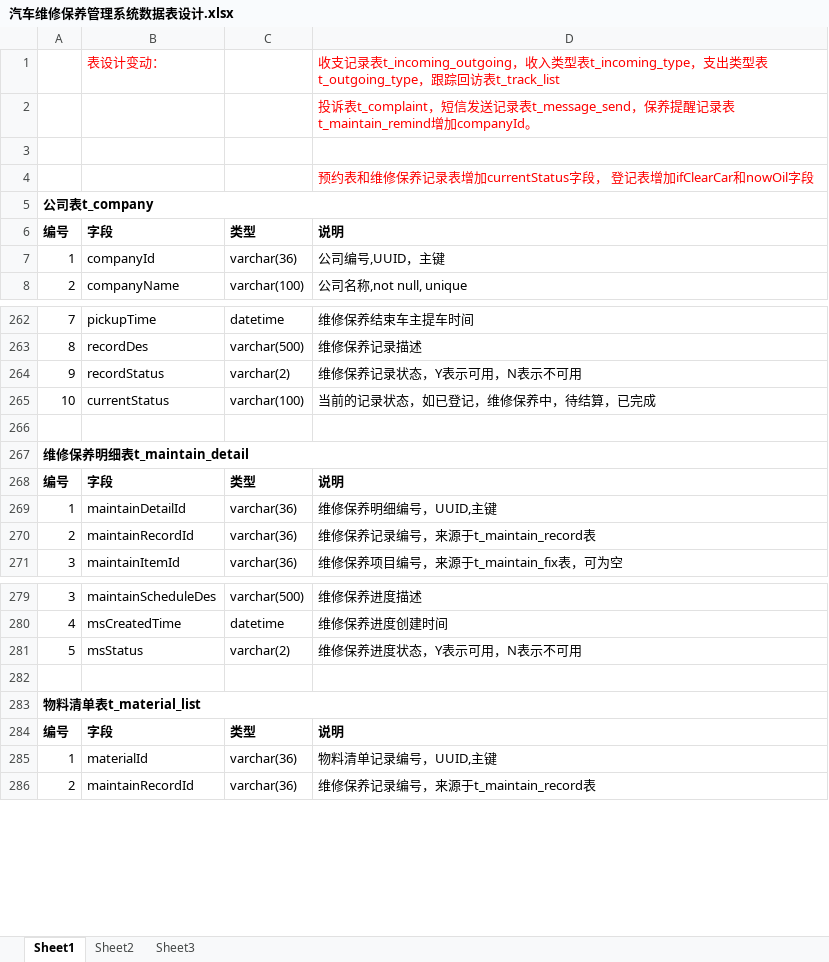
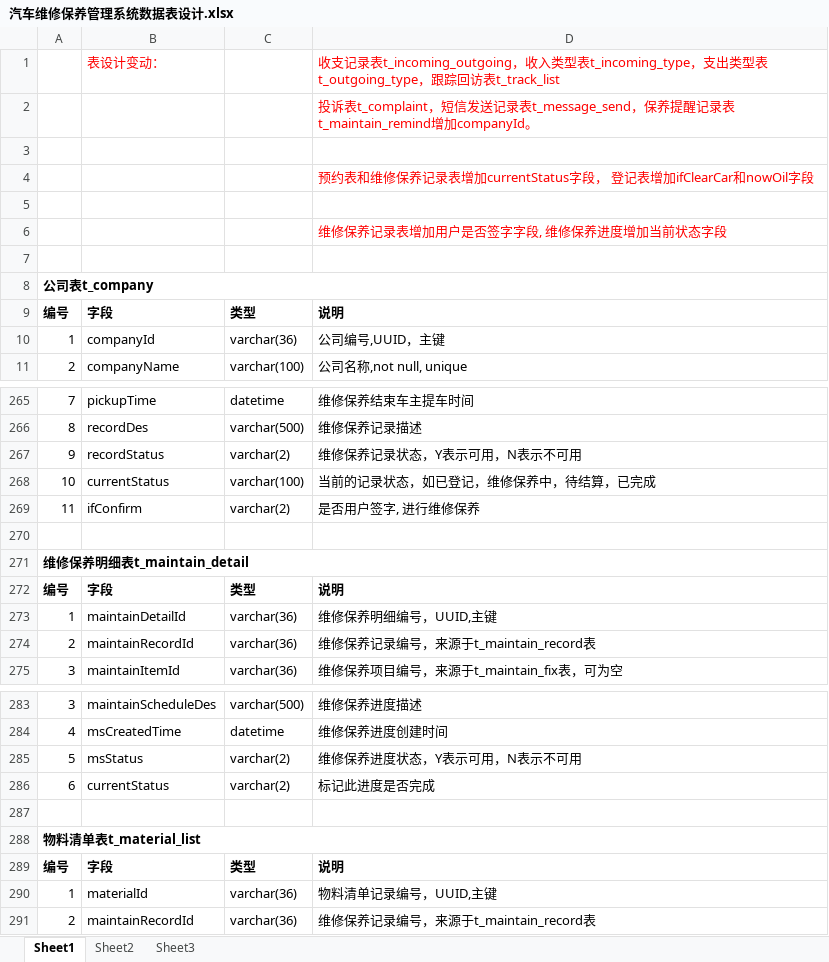
Before and after one commit to GZWgssmart/AutoPlatform1, an Excel workbook: documents/汽车维修保养管理系统数据表设计.xlsx, sheet Sheet1, drawn as a sheet; only a part is shown, gaps mark what is left out; values as stored, in another font and other column widths than the file's, no borders; the diff names each change by its address in the sheet, - before the commit and + after, or states it on an @@ line.

```diff
--- a/documents/汽车维修保养管理系统数据表设计.xlsx (sheet Sheet1)
+++ b/documents/汽车维修保养管理系统数据表设计.xlsx (sheet Sheet1)
+row 5: (empty)
+row 6:  |  |  | 维修保养记录表增加用户是否签字字段, 维修保养进度增加当前状态字段
+row 7: (empty)
+row 269: 11 | ifConfirm | varchar(2) | 是否用户签字, 进行维修保养
+row 286: 6 | currentStatus | varchar(2) | 标记此进度是否完成
```
Also changed, not shown: 1 other file.
